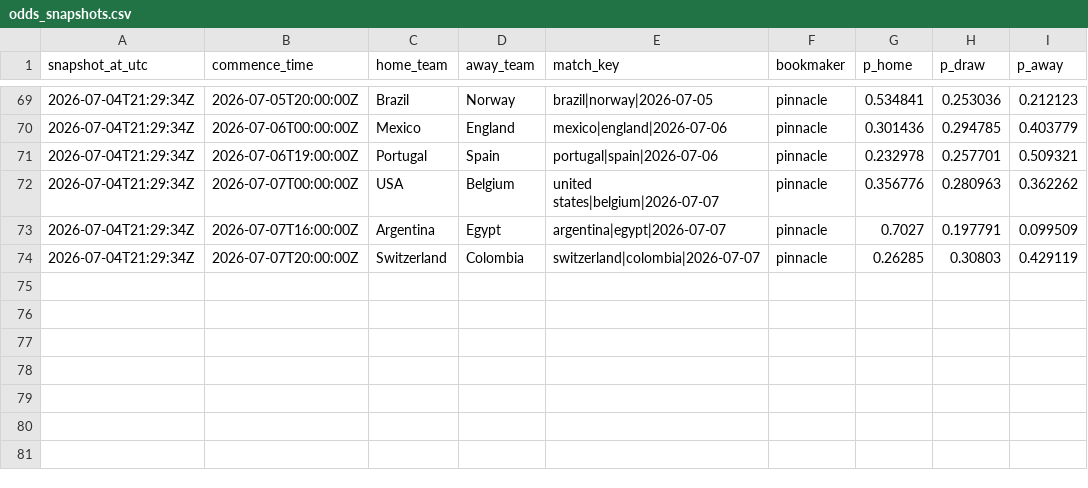
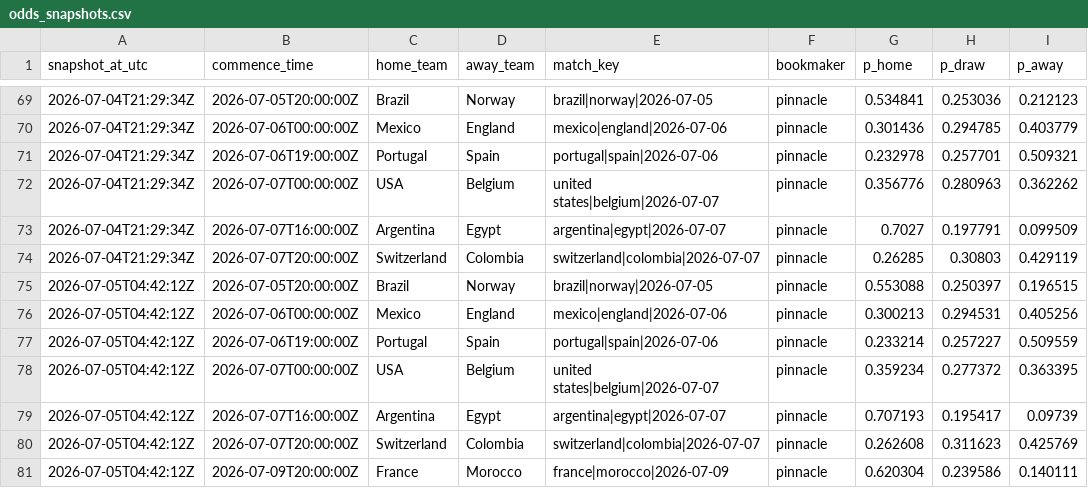
Before and after one commit to daniedorfling18-maker/Claude, a CSV file: outputs/superbru_clv/odds_snapshots.csv, drawn as a sheet; only a part is shown, gaps mark what is left out; the diff names each change by its address in the sheet, - before the commit and + after, or states it on an @@ line.

```diff
--- a/outputs/superbru_clv/odds_snapshots.csv
+++ b/outputs/superbru_clv/odds_snapshots.csv
+row 75: 2026-07-05T04:42:12Z | 2026-07-05T20:00:00Z | Brazil | Norway | brazil|norway|2026-07-05 | pinnacle | 0.553088 | 0.250397 | 0.196515
+row 76: 2026-07-05T04:42:12Z | 2026-07-06T00:00:00Z | Mexico | England | mexico|england|2026-07-06 | pinnacle | 0.300213 | 0.294531 | 0.405256
+row 77: 2026-07-05T04:42:12Z | 2026-07-06T19:00:00Z | Portugal | Spain | portugal|spain|2026-07-06 | pinnacle | 0.233214 | 0.257227 | 0.509559
+row 78: 2026-07-05T04:42:12Z | 2026-07-07T00:00:00Z | USA | Belgium | united states|belgium|2026-07-07 | pinnacle | 0.359234 | 0.277372 | 0.363395
+row 79: 2026-07-05T04:42:12Z | 2026-07-07T16:00:00Z | Argentina | Egypt | argentina|egypt|2026-07-07 | pinnacle | 0.707193 | 0.195417 | 0.09739
+row 80: 2026-07-05T04:42:12Z | 2026-07-07T20:00:00Z | Switzerland | Colombia | switzerland|colombia|2026-07-07 | pinnacle | 0.262608 | 0.311623 | 0.425769
+row 81: 2026-07-05T04:42:12Z | 2026-07-09T20:00:00Z | France | Morocco | france|morocco|2026-07-09 | pinnacle | 0.620304 | 0.239586 | 0.140111
```
Also changed, not shown: outputs/superbru_clv/locked_pick_history.csv, 1 other file.
